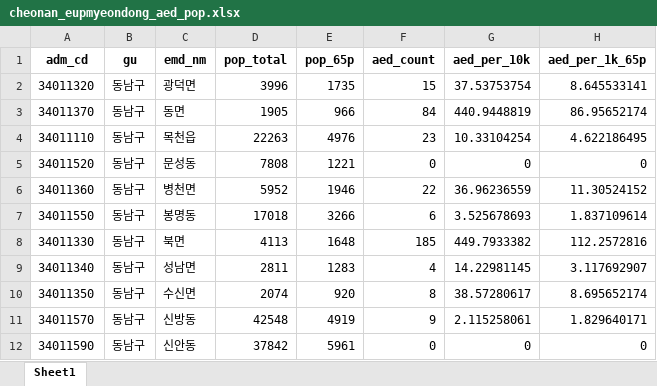
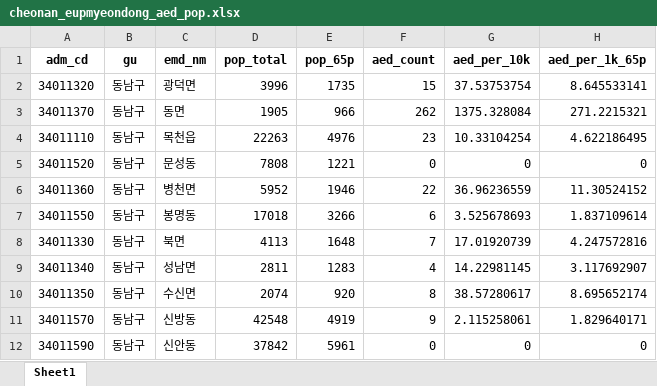
Before and after one commit to bbizin1004/AED_optimalize, an Excel workbook: output/cheonan_eupmyeondong_aed_pop.xlsx, sheet Sheet1, drawn as a sheet; only a part is shown; values as stored, in another font and other column widths than the file's, no borders; the diff names each change by its address in the sheet, - before the commit and + after, or states it on an @@ line.

```diff
--- a/output/cheonan_eupmyeondong_aed_pop.xlsx (sheet Sheet1)
+++ b/output/cheonan_eupmyeondong_aed_pop.xlsx (sheet Sheet1)
-F3 (aed_count): 84
+F3 (aed_count): 262
-G3 (aed_per_10k): 440.9448819
+G3 (aed_per_10k): 1375.328084
-H3 (aed_per_1k_65p): 86.95652174
+H3 (aed_per_1k_65p): 271.2215321
-F8 (aed_count): 185
+F8 (aed_count): 7
-G8 (aed_per_10k): 449.7933382
+G8 (aed_per_10k): 17.01920739
-H8 (aed_per_1k_65p): 112.2572816
+H8 (aed_per_1k_65p): 4.247572816
```
Also changed, not shown: 13 other files.
